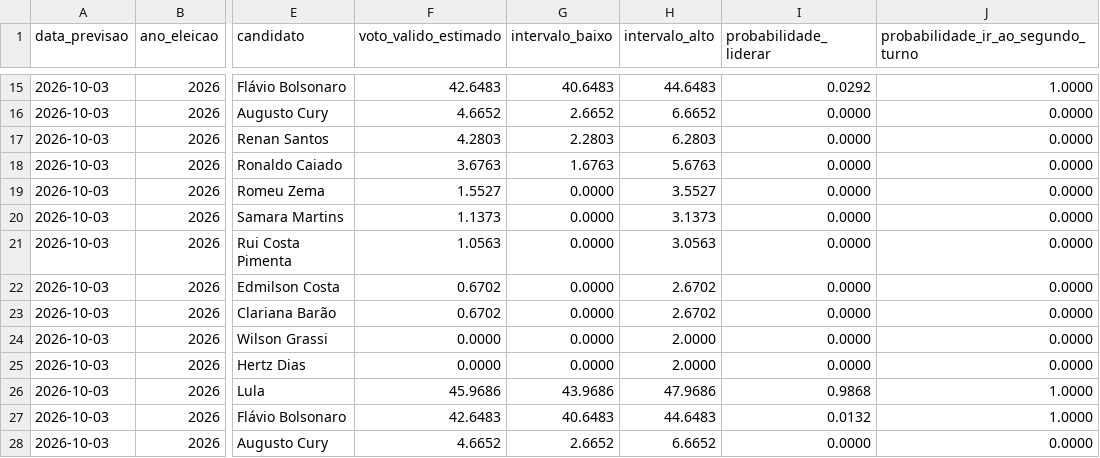
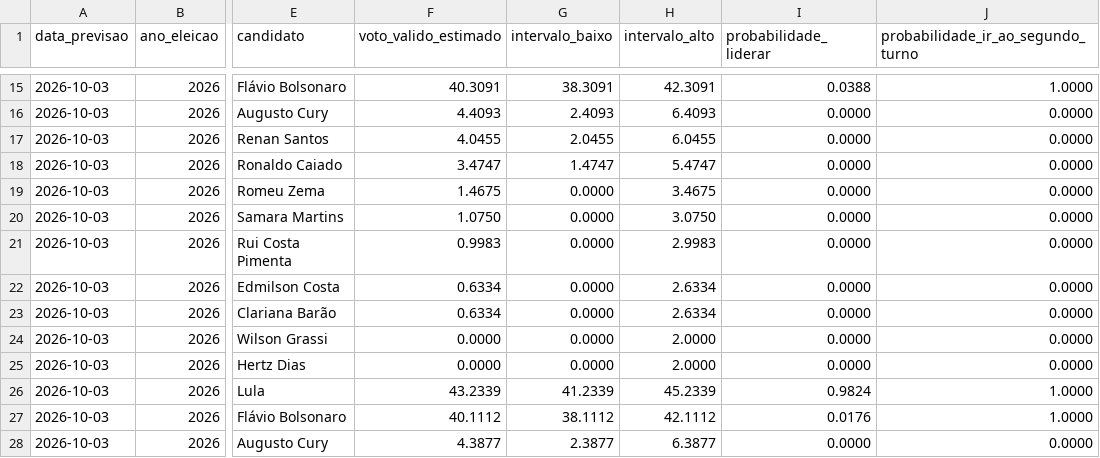
Before and after one commit to matheusassiso/previsao-de-eleicoes, a CSV file: data/processed/previsoes.csv, drawn as a sheet; only a part is shown, gaps mark what is left out; the diff covers the shown part only; the diff names each change by its address in the sheet, - before the commit and + after, or states it on an @@ line.

```diff
--- a/data/processed/previsoes.csv
+++ b/data/processed/previsoes.csv
-F15 (voto_valido_estimado): 42.6483
+F15 (voto_valido_estimado): 40.3091
-G15 (intervalo_baixo): 40.6483
+G15 (intervalo_baixo): 38.3091
-H15 (intervalo_alto): 44.6483
+H15 (intervalo_alto): 42.3091
-I15 (probabilidade_liderar): 0.0292
+I15 (probabilidade_liderar): 0.0388
-F16 (voto_valido_estimado): 4.6652
+F16 (voto_valido_estimado): 4.4093
-G16 (intervalo_baixo): 2.6652
+G16 (intervalo_baixo): 2.4093
-H16 (intervalo_alto): 6.6652
+H16 (intervalo_alto): 6.4093
-F17 (voto_valido_estimado): 4.2803
+F17 (voto_valido_estimado): 4.0455
-G17 (intervalo_baixo): 2.2803
+G17 (intervalo_baixo): 2.0455
-H17 (intervalo_alto): 6.2803
+H17 (intervalo_alto): 6.0455
-F18 (voto_valido_estimado): 3.6763
+F18 (voto_valido_estimado): 3.4747
-G18 (intervalo_baixo): 1.6763
+G18 (intervalo_baixo): 1.4747
-H18 (intervalo_alto): 5.6763
+H18 (intervalo_alto): 5.4747
-F19 (voto_valido_estimado): 1.5527
+F19 (voto_valido_estimado): 1.4675
-H19 (intervalo_alto): 3.5527
+H19 (intervalo_alto): 3.4675
-F20 (voto_valido_estimado): 1.1373
+F20 (voto_valido_estimado): 1.0750
-H20 (intervalo_alto): 3.1373
+H20 (intervalo_alto): 3.0750
-F21 (voto_valido_estimado): 1.0563
+F21 (voto_valido_estimado): 0.9983
-H21 (intervalo_alto): 3.0563
+H21 (intervalo_alto): 2.9983
-F22:F23 (voto_valido_estimado): 0.6702
+F22:F23 (voto_valido_estimado): 0.6334
-H22:H23 (intervalo_alto): 2.6702
+H22:H23 (intervalo_alto): 2.6334
-F26 (voto_valido_estimado): 45.9686
+F26 (voto_valido_estimado): 43.2339
-G26 (intervalo_baixo): 43.9686
+G26 (intervalo_baixo): 41.2339
-H26 (intervalo_alto): 47.9686
+H26 (intervalo_alto): 45.2339
-I26 (probabilidade_liderar): 0.9868
+I26 (probabilidade_liderar): 0.9824
-F27 (voto_valido_estimado): 42.6483
+F27 (voto_valido_estimado): 40.1112
-G27 (intervalo_baixo): 40.6483
+G27 (intervalo_baixo): 38.1112
-H27 (intervalo_alto): 44.6483
+H27 (intervalo_alto): 42.1112
-I27 (probabilidade_liderar): 0.0132
+I27 (probabilidade_liderar): 0.0176
-F28 (voto_valido_estimado): 4.6652
+F28 (voto_valido_estimado): 4.3877
-G28 (intervalo_baixo): 2.6652
+G28 (intervalo_baixo): 2.3877
-H28 (intervalo_alto): 6.6652
+H28 (intervalo_alto): 6.3877
```
Also changed, not shown: 68 edited cells elsewhere in this file, data/processed/modelos_status.csv, data/processed/previsao_ensemble.csv, 22 other files.
